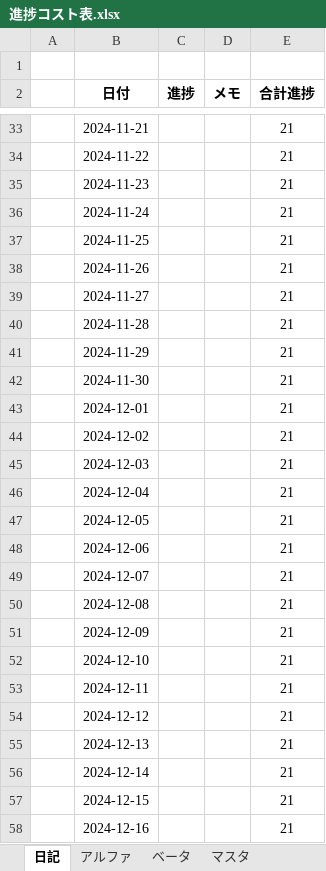
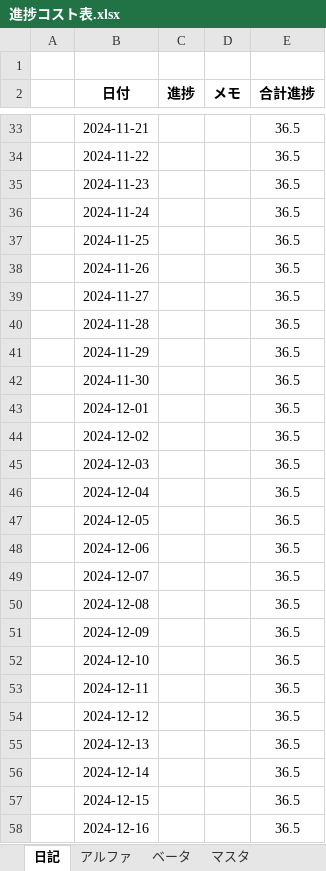
Before and after one commit to nkd10121/EmploymentWorks, an Excel workbook: 進捗コスト表.xlsx, sheet 日記, drawn as a sheet; only a part is shown, gaps mark what is left out; values as stored, in another font and other column widths than the file's, no borders; the diff covers the shown part only; the diff names each change by its address in the sheet, - before the commit and + after, or states it on an @@ line.

```diff
--- a/進捗コスト表.xlsx (sheet 日記)
+++ b/進捗コスト表.xlsx (sheet 日記)
-E33:E58 (合計進捗): 21
+E33:E58 (合計進捗): 36.5
```
Also changed, not shown: 2 added rows, 2 removed rows and 39 edited cells elsewhere in this sheet, sheet アルファ.
